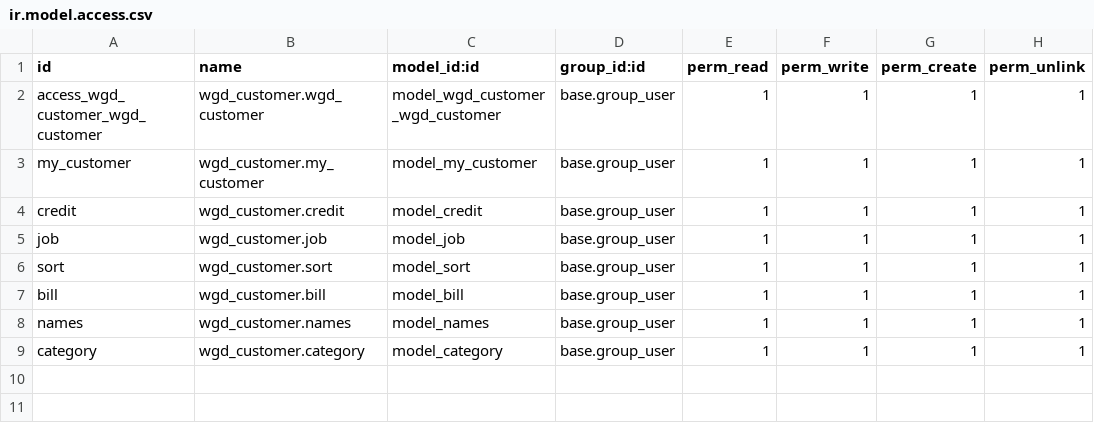
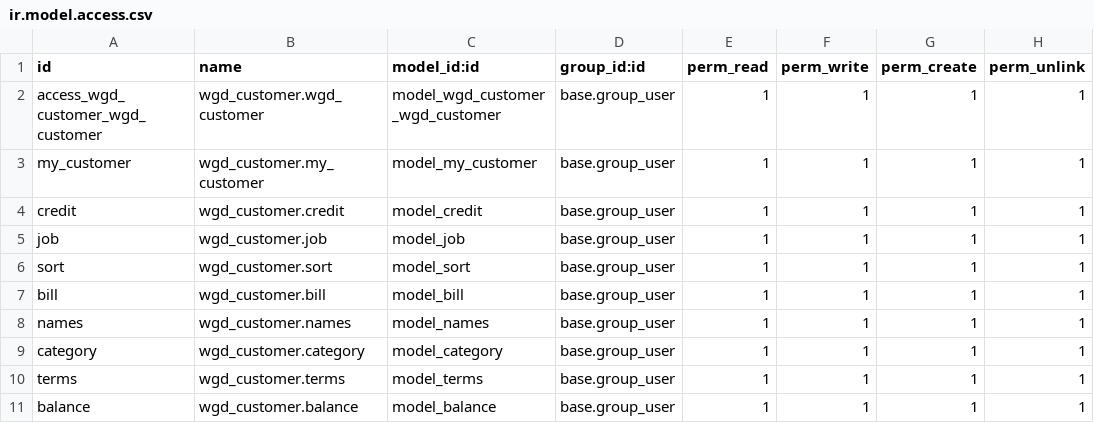
Before and after one commit to wgdairy/WGDairy, a CSV file: wgd_customer/security/ir.model.access.csv, drawn as a sheet.

```diff
--- a/wgd_customer/security/ir.model.access.csv
+++ b/wgd_customer/security/ir.model.access.csv
@@ -9 +9,3 @@ names,wgd_customer.names,model_names,base.group_user,1,1,1,1
 category,wgd_customer.category,model_category,base.group_user,1,1,1,1
+terms,wgd_customer.terms,model_terms,base.group_user,1,1,1,1
+balance,wgd_customer.balance,model_balance,base.group_user,1,1,1,1
```
Also changed, not shown: 10 other files.
